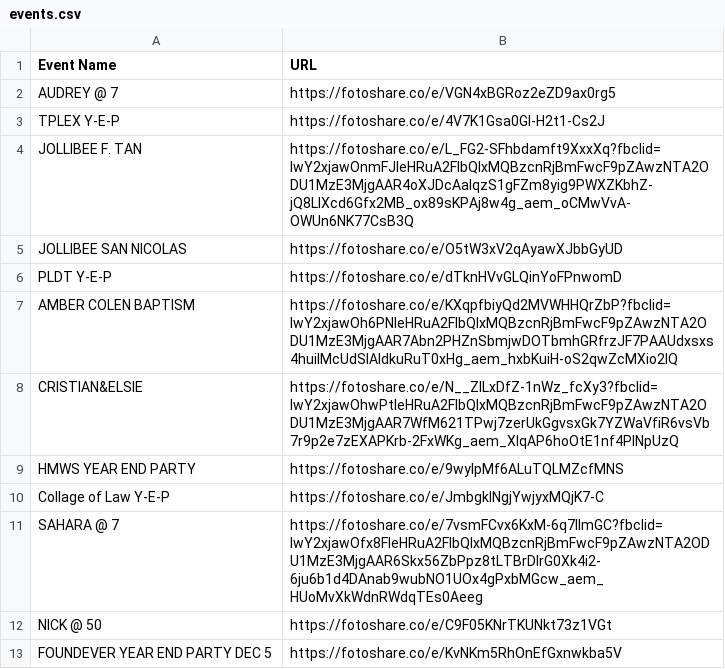
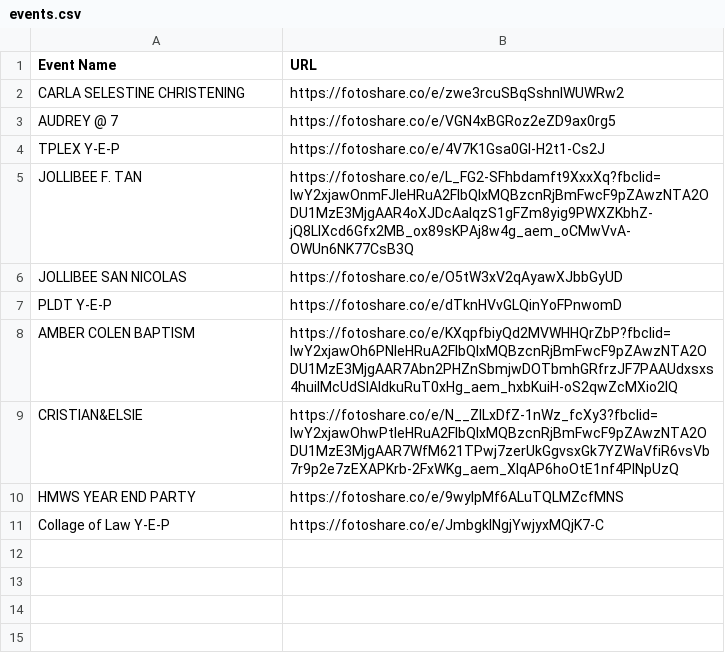
Before and after one commit to sirnichemotivation-rgb/events-landingpage, a CSV file: events.csv, drawn as a sheet; removed rows and columns are numbered as before the commit, all else as after; the diff names each change by its address in the sheet, - before the commit and + after, or states it on an @@ line.

Commit message:
Update events.csv

```diff
--- a/events.csv
+++ b/events.csv
+row 2: CARLA SELESTINE CHRISTENING | https://fotoshare.co/e/zwe3rcuSBqSshnIWUWRw2
-row 11: SAHARA @ 7 | https://fotoshare.co/e/7vsmFCvx6KxM-6q7lImGC?fbclid=IwY2xjawOfx8FleHRuA2FlbQIxMQBzcnRjBmFwcF9pZAwzNTA2ODU1MzE3MjgAAR6Skx56ZbPpz8tLTBrDIrG0Xk4i2-6ju6b1d4DAnab9wubNO1UOx4gPxbMGcw_aem_HUoMvXkWdnRWdqTEs0Aeeg
-row 12: NICK @ 50 | https://fotoshare.co/e/C9F05KNrTKUNkt73z1VGt
-row 13: FOUNDEVER YEAR END PARTY DEC 5 | https://fotoshare.co/e/KvNKm5RhOnEfGxnwkba5V
```
